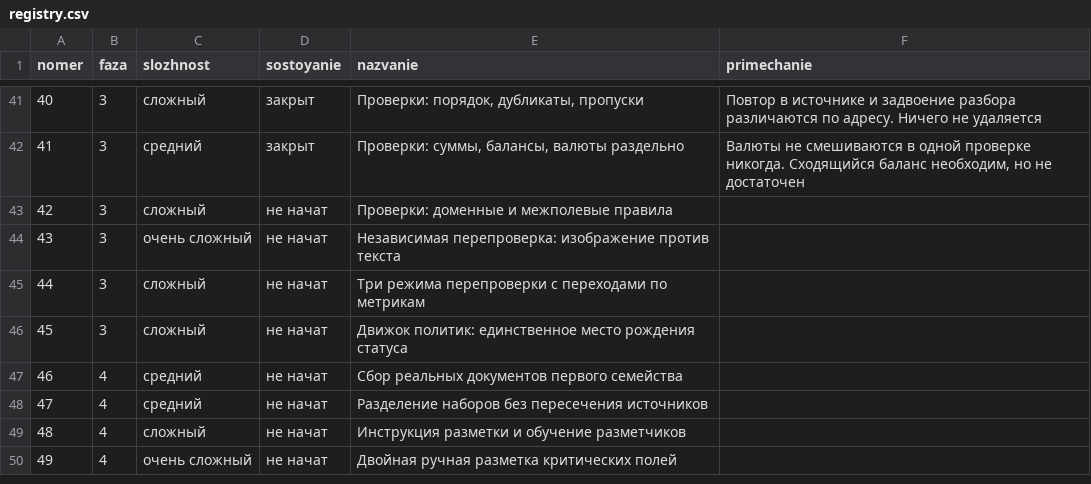
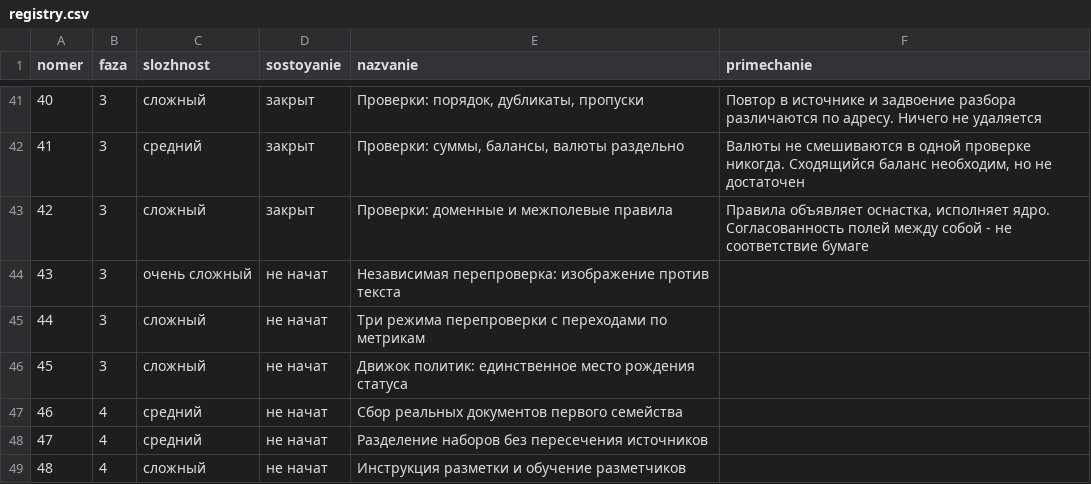
Before and after one commit to lordrubano/stanok-pult, a CSV file: registry.csv, drawn as a sheet; only a part is shown, gaps mark what is left out; the shorter side is filled out with more unchanged rows.

```diff
--- a/registry.csv
+++ b/registry.csv
@@ -42,3 +42,3 @@ nomer;faza;slozhnost;sostoyanie;nazvanie;primechanie
 41;3;средний;закрыт;Проверки: суммы, балансы, валюты раздельно;Валюты не смешиваются в одной проверке никогда. Сходящийся баланс необходим, но не достаточен
-42;3;сложный;не начат;Проверки: доменные и межполевые правила;
+42;3;сложный;закрыт;Проверки: доменные и межполевые правила;Правила объявляет оснастка, исполняет ядро. Согласованность полей между собой - не соответствие бумаге
 43;3;очень сложный;не начат;Независимая перепроверка: изображение против текста;
```
Also changed, not shown: 6 other files.
